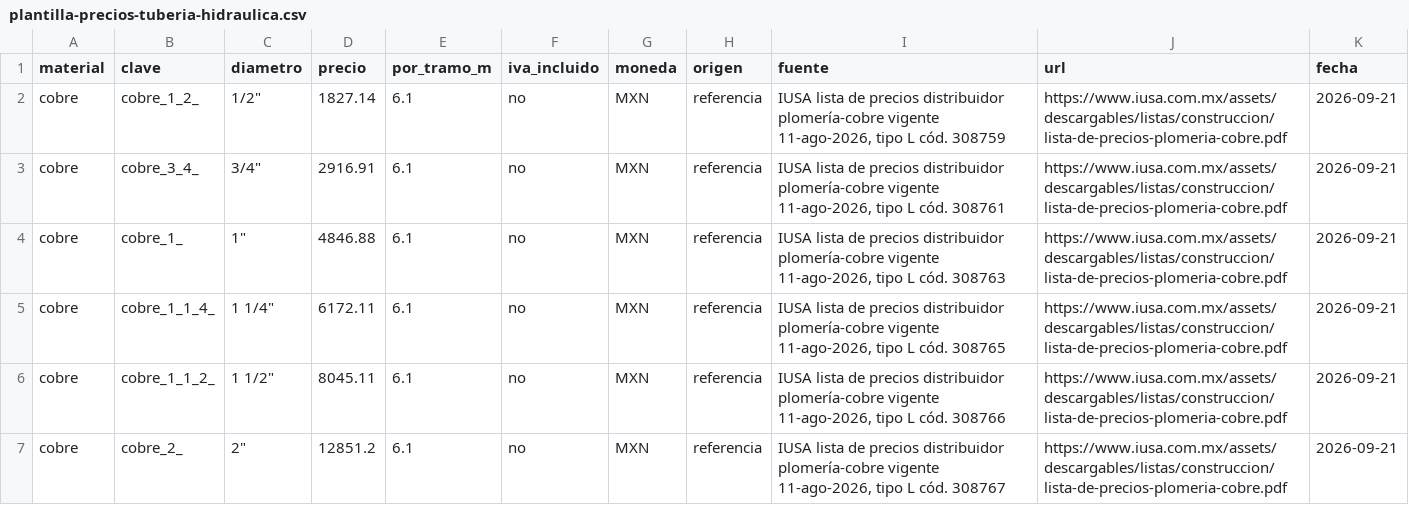
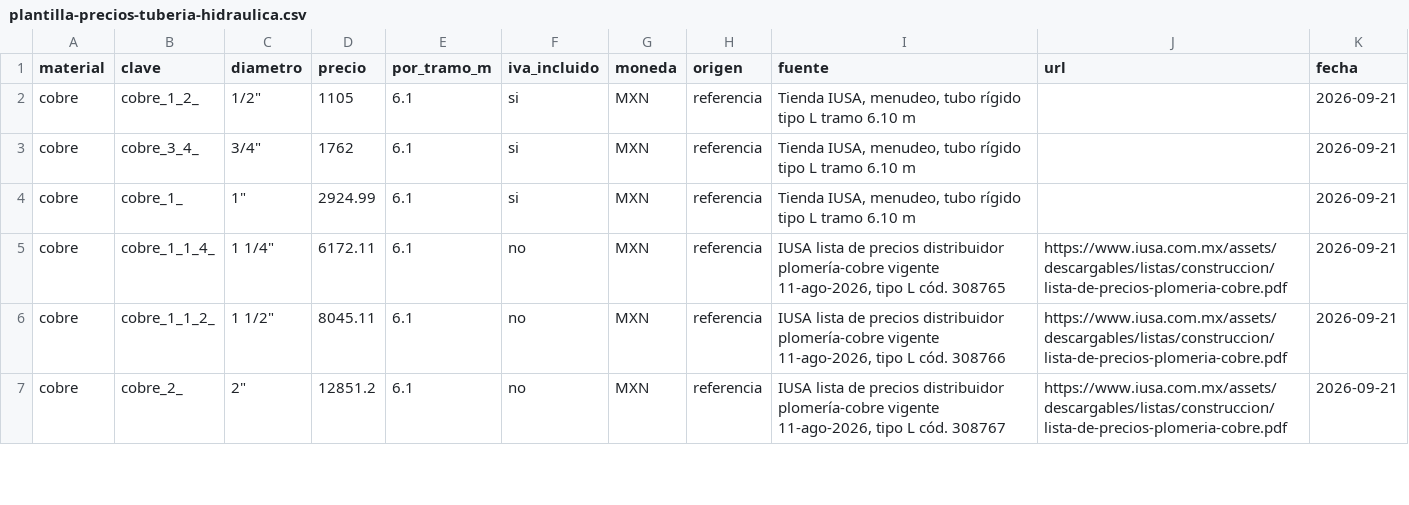
Before and after one commit to loubetrnl-star/Emp_Suite, a CSV file: plantilla-precios-tuberia-hidraulica.csv, drawn as a sheet; only a part is shown.

Commit message:
Revert "Cobre tipo L: los nueve precios de referencia salen de la lista de distribuidor IUSA (decisión del dueño 22-sep-2026)"
This reverts commit fd267a0b810faae7857e396cc4fde341f11f25a1.

```diff
--- a/plantilla-precios-tuberia-hidraulica.csv
+++ b/plantilla-precios-tuberia-hidraulica.csv
@@ -1,5 +1,5 @@
 material,clave,diametro,precio,por_tramo_m,iva_incluido,moneda,origen,fuente,url,fecha
-cobre,cobre_1_2_,"1/2""",1827.14,6.1,no,MXN,referencia,"IUSA lista de precios distribuidor plomería-cobre vigente 11-ago-2026, tipo L cód. 308759",https://www.iusa.com.mx/assets/descargables/listas/construccion/lista-de-precios-plomeria-cobre.pdf,2026-09-21
-cobre,cobre_3_4_,"3/4""",2916.91,6.1,no,MXN,referencia,"IUSA lista de precios distribuidor plomería-cobre vigente 11-ago-2026, tipo L cód. 308761",https://www.iusa.com.mx/assets/descargables/listas/construccion/lista-de-precios-plomeria-cobre.pdf,2026-09-21
-cobre,cobre_1_,"1""",4846.88,6.1,no,MXN,referencia,"IUSA lista de precios distribuidor plomería-cobre vigente 11-ago-2026, tipo L cód. 308763",https://www.iusa.com.mx/assets/descargables/listas/construccion/lista-de-precios-plomeria-cobre.pdf,2026-09-21
+cobre,cobre_1_2_,"1/2""",1105,6.1,si,MXN,referencia,"Tienda IUSA, menudeo, tubo rígido tipo L tramo 6.10 m",,2026-09-21
+cobre,cobre_3_4_,"3/4""",1762,6.1,si,MXN,referencia,"Tienda IUSA, menudeo, tubo rígido tipo L tramo 6.10 m",,2026-09-21
+cobre,cobre_1_,"1""",2924.99,6.1,si,MXN,referencia,"Tienda IUSA, menudeo, tubo rígido tipo L tramo 6.10 m",,2026-09-21
 cobre,cobre_1_1_4_,"1 1/4""",6172.11,6.1,no,MXN,referencia,"IUSA lista de precios distribuidor plomería-cobre vigente 11-ago-2026, tipo L cód. 308765",https://www.iusa.com.mx/assets/descargables/listas/construccion/lista-de-precios-plomeria-cobre.pdf,2026-09-21
```
Also changed, not shown: 3 other files.
